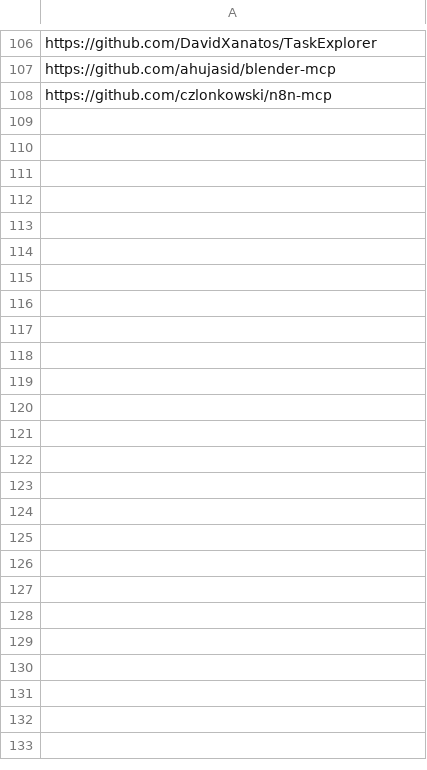
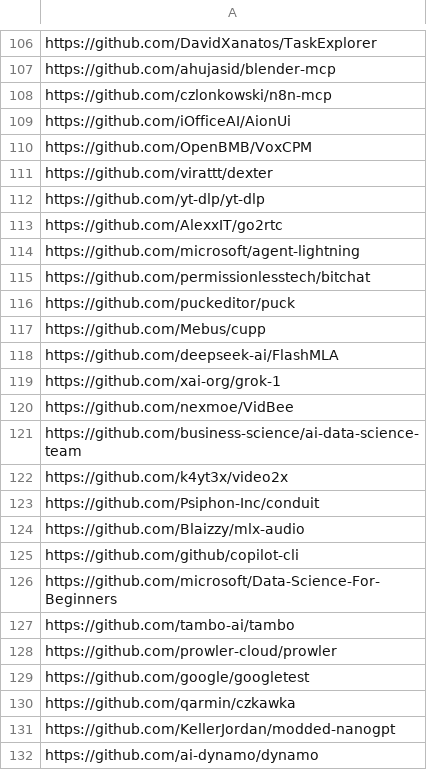
Before and after one commit to youzeliang/github-trending-scraper, a CSV file: block_github.csv, drawn as a sheet; only a part is shown, gaps mark what is left out; the diff names each change by its address in the sheet, - before the commit and + after, or states it on an @@ line.

```diff
--- a/block_github.csv
+++ b/block_github.csv
+row 109: https://github.com/iOfficeAI/AionUi
+row 110: https://github.com/OpenBMB/VoxCPM
+row 111: https://github.com/virattt/dexter
+row 112: https://github.com/yt-dlp/yt-dlp
+row 113: https://github.com/AlexxIT/go2rtc
+row 114: https://github.com/microsoft/agent-lightning
+row 115: https://github.com/permissionlesstech/bitchat
+row 116: https://github.com/puckeditor/puck
+row 117: https://github.com/Mebus/cupp
+row 118: https://github.com/deepseek-ai/FlashMLA
+row 119: https://github.com/xai-org/grok-1
+row 120: https://github.com/nexmoe/VidBee
+row 121: https://github.com/business-science/ai-data-science-team
+row 122: https://github.com/k4yt3x/video2x
+row 123: https://github.com/Psiphon-Inc/conduit
+row 124: https://github.com/Blaizzy/mlx-audio
+row 125: https://github.com/github/copilot-cli
+row 126: https://github.com/microsoft/Data-Science-For-Beginners
+row 127: https://github.com/tambo-ai/tambo
+row 128: https://github.com/prowler-cloud/prowler
+row 129: https://github.com/google/googletest
+row 130: https://github.com/qarmin/czkawka
+row 131: https://github.com/KellerJordan/modded-nanogpt
+row 132: https://github.com/ai-dynamo/dynamo
```
Also changed, not shown: github_trending.csv, 1 other file.
